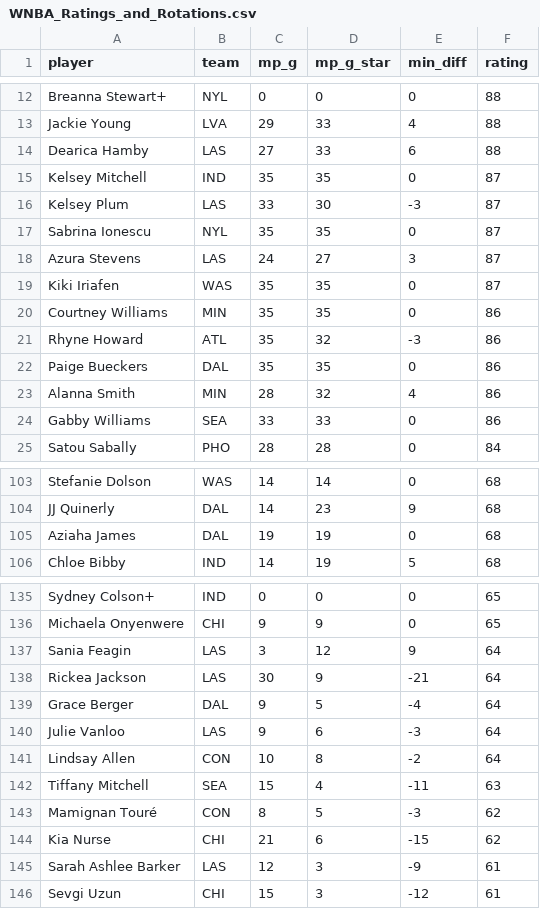
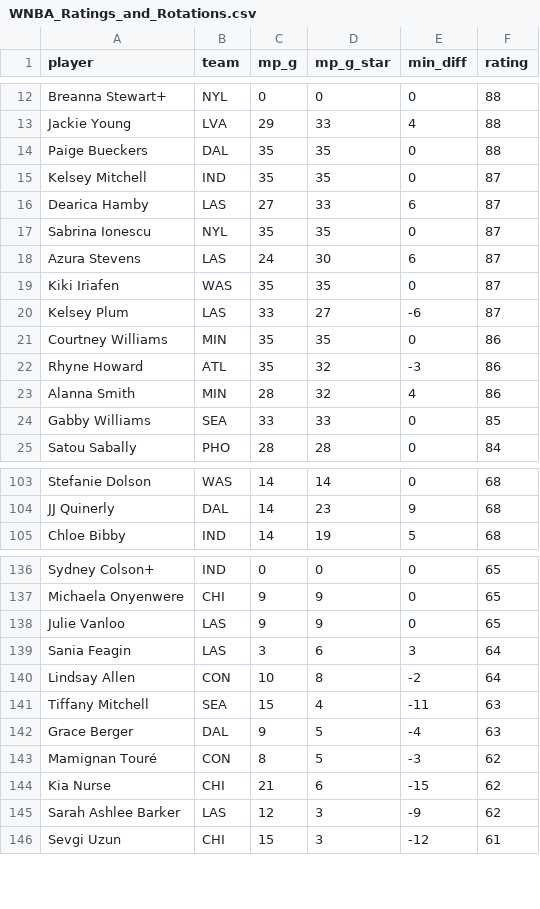
Before and after one commit to joshmartinecon/wnba-ratings, a CSV file: WNBA_Ratings_and_Rotations.csv, drawn as a sheet; only a part is shown, gaps mark what is left out; the diff covers the shown part only.

```diff
--- a/WNBA_Ratings_and_Rotations.csv
+++ b/WNBA_Ratings_and_Rotations.csv
@@ -13,13 +13,13 @@
 "Jackie Young","LVA",29,33,4,88
-"Dearica Hamby","LAS",27,33,6,88
+"Paige Bueckers","DAL",35,35,0,88
 "Kelsey Mitchell","IND",35,35,0,87
-"Kelsey Plum","LAS",33,30,-3,87
+"Dearica Hamby","LAS",27,33,6,87
 "Sabrina Ionescu","NYL",35,35,0,87
-"Azura Stevens","LAS",24,27,3,87
+"Azura Stevens","LAS",24,30,6,87
 "Kiki Iriafen","WAS",35,35,0,87
+"Kelsey Plum","LAS",33,27,-6,87
 "Courtney Williams","MIN",35,35,0,86
 "Rhyne Howard","ATL",35,32,-3,86
-"Paige Bueckers","DAL",35,35,0,86
 "Alanna Smith","MIN",28,32,4,86
-"Gabby Williams","SEA",33,33,0,86
+"Gabby Williams","SEA",33,33,0,85
 "Satou Sabally","PHO",28,28,0,84
@@ -104,3 +104,2 @@
 "JJ Quinerly","DAL",14,23,9,68
-"Aziaha James","DAL",19,19,0,68
 "Chloe Bibby","IND",14,19,5,68
@@ -136,11 +137,10 @@
 "Michaela Onyenwere","CHI",9,9,0,65
-"Sania Feagin","LAS",3,12,9,64
-"Rickea Jackson","LAS",30,9,-21,64
-"Grace Berger","DAL",9,5,-4,64
-"Julie Vanloo","LAS",9,6,-3,64
+"Julie Vanloo","LAS",9,9,0,65
+"Sania Feagin","LAS",3,6,3,64
 "Lindsay Allen","CON",10,8,-2,64
 "Tiffany Mitchell","SEA",15,4,-11,63
+"Grace Berger","DAL",9,5,-4,63
 "Mamignan Touré","CON",8,5,-3,62
 "Kia Nurse","CHI",21,6,-15,62
-"Sarah Ashlee Barker","LAS",12,3,-9,61
+"Sarah Ashlee Barker","LAS",12,3,-9,62
 "Sevgi Uzun","CHI",15,3,-12,61
```
Also changed, not shown: 6 added rows, 4 removed rows and 5 moved rows elsewhere in this file, WNBA_Team_Ratings.csv, game links.csv, 4 other files.
